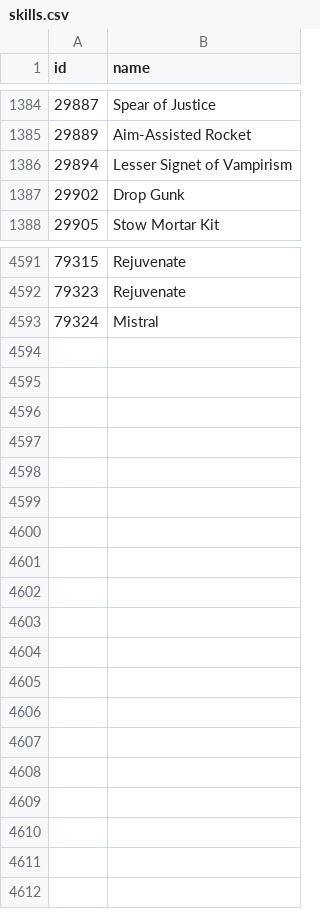
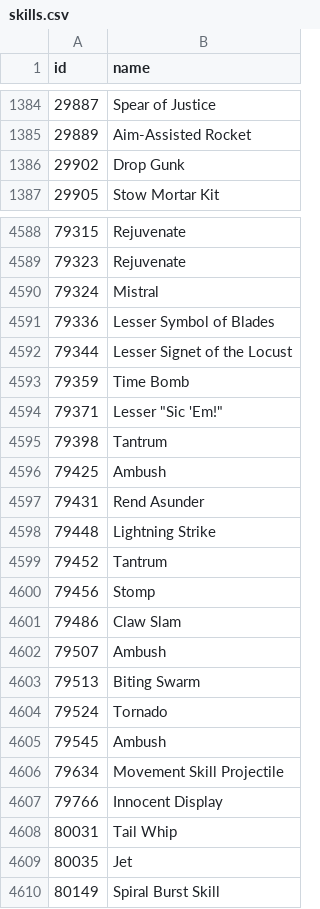
Before and after one commit to accessibilitywars/zaw2, a CSV file: static/skills.csv, drawn as a sheet; only a part is shown, gaps mark what is left out; removed rows and columns are numbered as before the commit, all else as after; the diff covers the shown part only; the diff names each change by its address in the sheet, - before the commit and + after, or states it on an @@ line.

Commit message:
Updated API data

```diff
--- a/static/skills.csv
+++ b/static/skills.csv
-row 1386: 29894 | Lesser Signet of Vampirism
+row 4591: 79336 | Lesser Symbol of Blades
+row 4592: 79344 | Lesser Signet of the Locust
+row 4593: 79359 | Time Bomb
+row 4594: 79371 | Lesser "Sic 'Em!"
+row 4595: 79398 | Tantrum
+row 4596: 79425 | Ambush
+row 4597: 79431 | Rend Asunder
+row 4598: 79448 | Lightning Strike
+row 4599: 79452 | Tantrum
+row 4600: 79456 | Stomp
+row 4601: 79486 | Claw Slam
+row 4602: 79507 | Ambush
+row 4603: 79513 | Biting Swarm
+row 4604: 79524 | Tornado
+row 4605: 79545 | Ambush
+row 4606: 79634 | Movement Skill Projectile
+row 4607: 79766 | Innocent Display
+row 4608: 80031 | Tail Whip
+row 4609: 80035 | Jet
+row 4610: 80149 | Spiral Burst Skill
```
Also changed, not shown: 2 removed rows and 1 edited cell elsewhere in this file, static/pets.csv, static/relics.csv, 2 other files.
